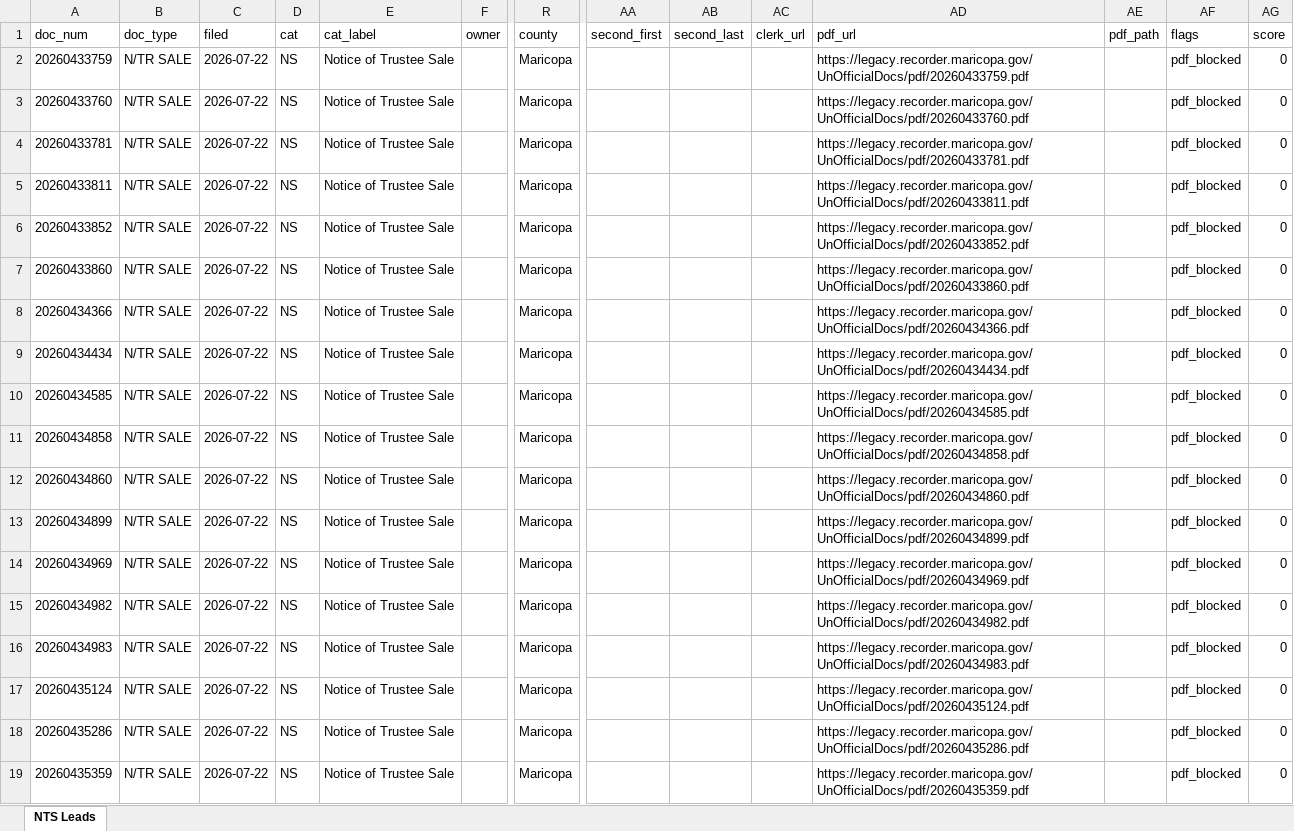
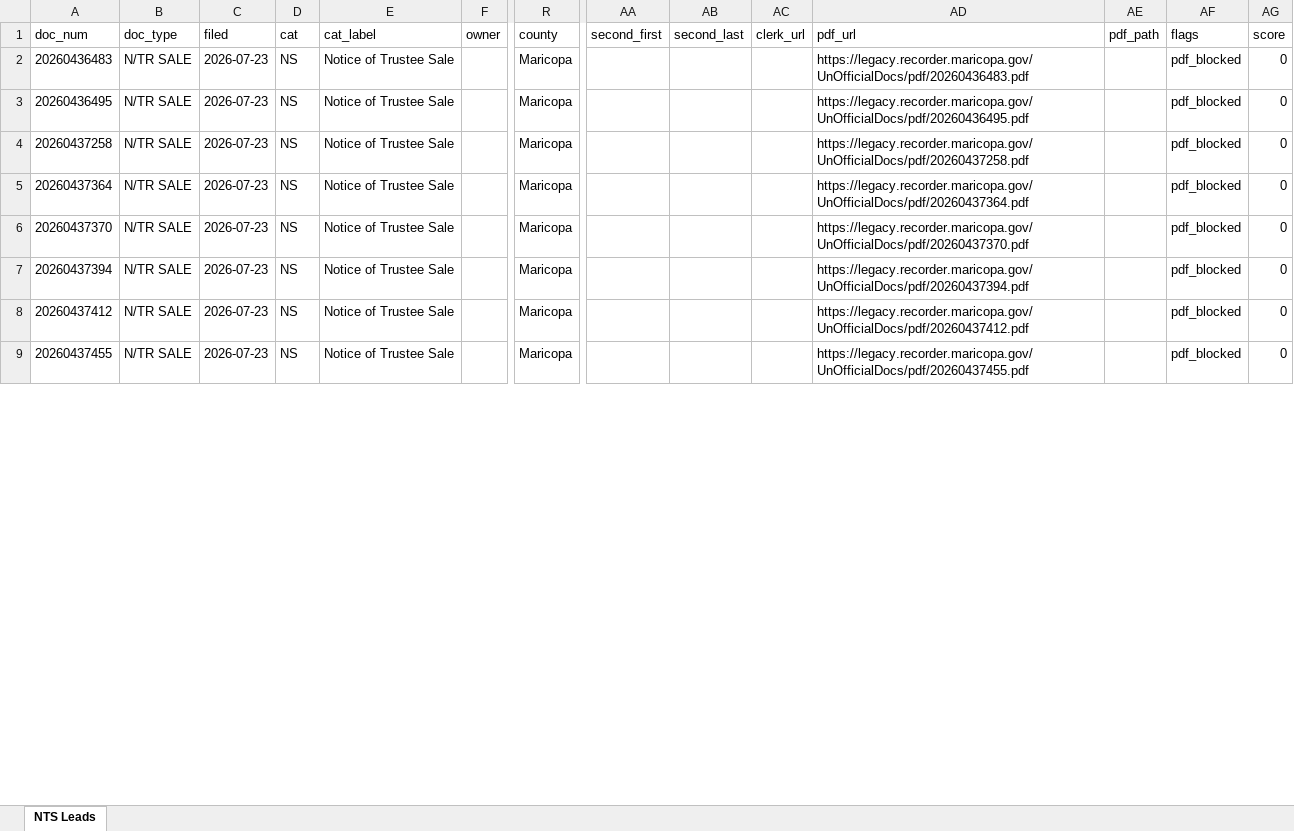
Before and after one commit to Darqsin/Chat-Scraper, an Excel workbook: nts_data.xlsx, sheet NTS Leads, drawn as a sheet; only a part is shown, gaps mark what is left out; values as stored, in another font and other column widths than the file's, no borders; removed rows and columns are numbered as before the commit, all else as after; rows hold the shown columns only; the diff covers the shown part only; the diff names each change by its address in the sheet, - before the commit and + after, or states it on an @@ line.

```diff
--- a/nts_data.xlsx (sheet NTS Leads)
+++ b/nts_data.xlsx (sheet NTS Leads)
-row 2: 20260433759 | N/TR SALE | 2026-07-22 | NS | Notice of Trustee Sale |  | Maricopa |  |  |  | https://legacy.recorder.maricopa.gov/UnOfficialDocs/pdf/20260433759.pdf |  | pdf_blocked | 0
-A2 (doc_num): 20260433760
+A2 (doc_num): 20260436483
-C2:C3 (filed): 2026-07-22
+C2:C3 (filed): 2026-07-23
-AD2 (pdf_url): https://legacy.recorder.maricopa.gov/UnOfficialDocs/pdf/20260433760.pdf
+AD2 (pdf_url): https://legacy.recorder.maricopa.gov/UnOfficialDocs/pdf/20260436483.pdf
-A3 (doc_num): 20260433781
+A3 (doc_num): 20260436495
-AD3 (pdf_url): https://legacy.recorder.maricopa.gov/UnOfficialDocs/pdf/20260433781.pdf
+AD3 (pdf_url): https://legacy.recorder.maricopa.gov/UnOfficialDocs/pdf/20260436495.pdf
-row 5: 20260433811 | N/TR SALE | 2026-07-22 | NS | Notice of Trustee Sale |  | Maricopa |  |  |  | https://legacy.recorder.maricopa.gov/UnOfficialDocs/pdf/20260433811.pdf |  | pdf_blocked | 0
-A4 (doc_num): 20260433852
+A4 (doc_num): 20260437258
-C4 (filed): 2026-07-22
+C4 (filed): 2026-07-23
-AD4 (pdf_url): https://legacy.recorder.maricopa.gov/UnOfficialDocs/pdf/20260433852.pdf
+AD4 (pdf_url): https://legacy.recorder.maricopa.gov/UnOfficialDocs/pdf/20260437258.pdf
-row 7: 20260433860 | N/TR SALE | 2026-07-22 | NS | Notice of Trustee Sale |  | Maricopa |  |  |  | https://legacy.recorder.maricopa.gov/UnOfficialDocs/pdf/20260433860.pdf |  | pdf_blocked | 0
-A5 (doc_num): 20260434366
+A5 (doc_num): 20260437364
-C5:C6 (filed): 2026-07-22
+C5:C6 (filed): 2026-07-23
-AD5 (pdf_url): https://legacy.recorder.maricopa.gov/UnOfficialDocs/pdf/20260434366.pdf
+AD5 (pdf_url): https://legacy.recorder.maricopa.gov/UnOfficialDocs/pdf/20260437364.pdf
-A6 (doc_num): 20260434434
+A6 (doc_num): 20260437370
-AD6 (pdf_url): https://legacy.recorder.maricopa.gov/UnOfficialDocs/pdf/20260434434.pdf
+AD6 (pdf_url): https://legacy.recorder.maricopa.gov/UnOfficialDocs/pdf/20260437370.pdf
-row 10: 20260434585 | N/TR SALE | 2026-07-22 | NS | Notice of Trustee Sale |  | Maricopa |  |  |  | https://legacy.recorder.maricopa.gov/UnOfficialDocs/pdf/20260434585.pdf |  | pdf_blocked | 0
-row 11: 20260434858 | N/TR SALE | 2026-07-22 | NS | Notice of Trustee Sale |  | Maricopa |  |  |  | https://legacy.recorder.maricopa.gov/UnOfficialDocs/pdf/20260434858.pdf |  | pdf_blocked | 0
-row 12: 20260434860 | N/TR SALE | 2026-07-22 | NS | Notice of Trustee Sale |  | Maricopa |  |  |  | https://legacy.recorder.maricopa.gov/UnOfficialDocs/pdf/20260434860.pdf |  | pdf_blocked | 0
-row 13: 20260434899 | N/TR SALE | 2026-07-22 | NS | Notice of Trustee Sale |  | Maricopa |  |  |  | https://legacy.recorder.maricopa.gov/UnOfficialDocs/pdf/20260434899.pdf |  | pdf_blocked | 0
-row 14: 20260434969 | N/TR SALE | 2026-07-22 | NS | Notice of Trustee Sale |  | Maricopa |  |  |  | https://legacy.recorder.maricopa.gov/UnOfficialDocs/pdf/20260434969.pdf |  | pdf_blocked | 0
-row 15: 20260434982 | N/TR SALE | 2026-07-22 | NS | Notice of Trustee Sale |  | Maricopa |  |  |  | https://legacy.recorder.maricopa.gov/UnOfficialDocs/pdf/20260434982.pdf |  | pdf_blocked | 0
-A7 (doc_num): 20260434983
+A7 (doc_num): 20260437394
-C7:C8 (filed): 2026-07-22
+C7:C8 (filed): 2026-07-23
-AD7 (pdf_url): https://legacy.recorder.maricopa.gov/UnOfficialDocs/pdf/20260434983.pdf
+AD7 (pdf_url): https://legacy.recorder.maricopa.gov/UnOfficialDocs/pdf/20260437394.pdf
-A8 (doc_num): 20260435124
+A8 (doc_num): 20260437412
-AD8 (pdf_url): https://legacy.recorder.maricopa.gov/UnOfficialDocs/pdf/20260435124.pdf
+AD8 (pdf_url): https://legacy.recorder.maricopa.gov/UnOfficialDocs/pdf/20260437412.pdf
-row 18: 20260435286 | N/TR SALE | 2026-07-22 | NS | Notice of Trustee Sale |  | Maricopa |  |  |  | https://legacy.recorder.maricopa.gov/UnOfficialDocs/pdf/20260435286.pdf |  | pdf_blocked | 0
-A9 (doc_num): 20260435359
+A9 (doc_num): 20260437455
-C9 (filed): 2026-07-22
+C9 (filed): 2026-07-23
-AD9 (pdf_url): https://legacy.recorder.maricopa.gov/UnOfficialDocs/pdf/20260435359.pdf
+AD9 (pdf_url): https://legacy.recorder.maricopa.gov/UnOfficialDocs/pdf/20260437455.pdf
```
Also changed, not shown: 4 added rows, 1 removed row and 33 edited cells elsewhere in this sheet, 18 other files.
